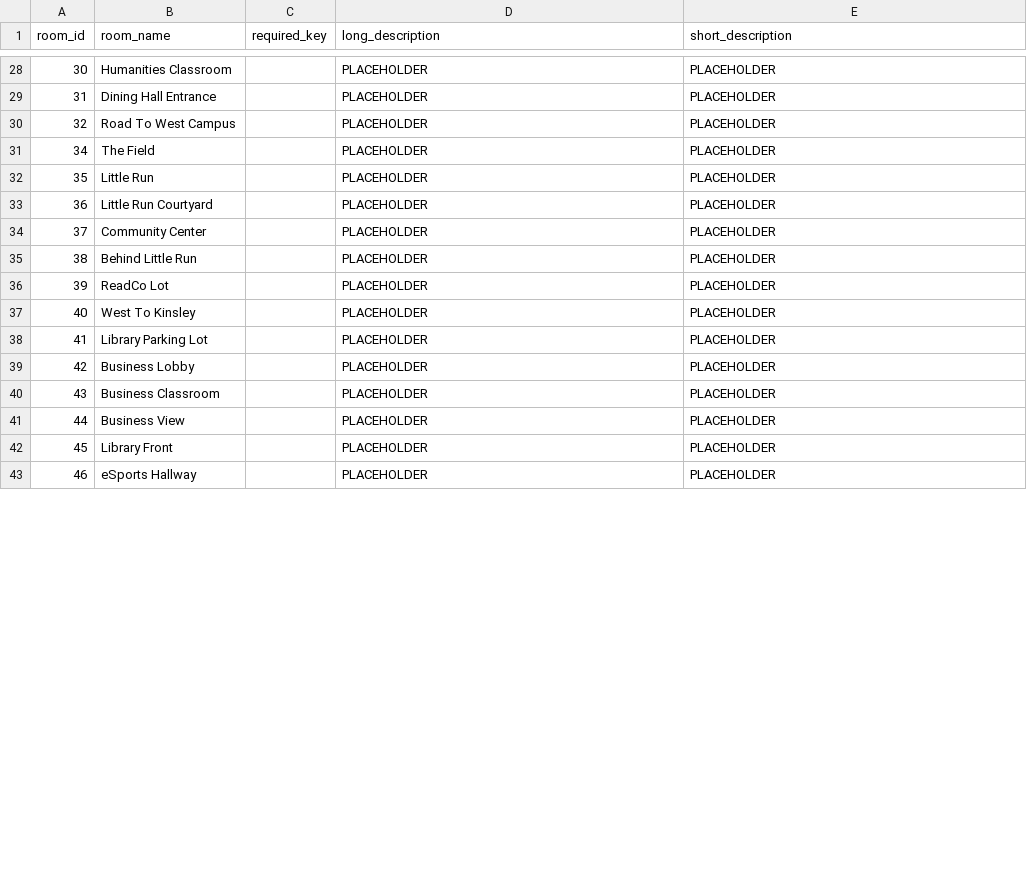
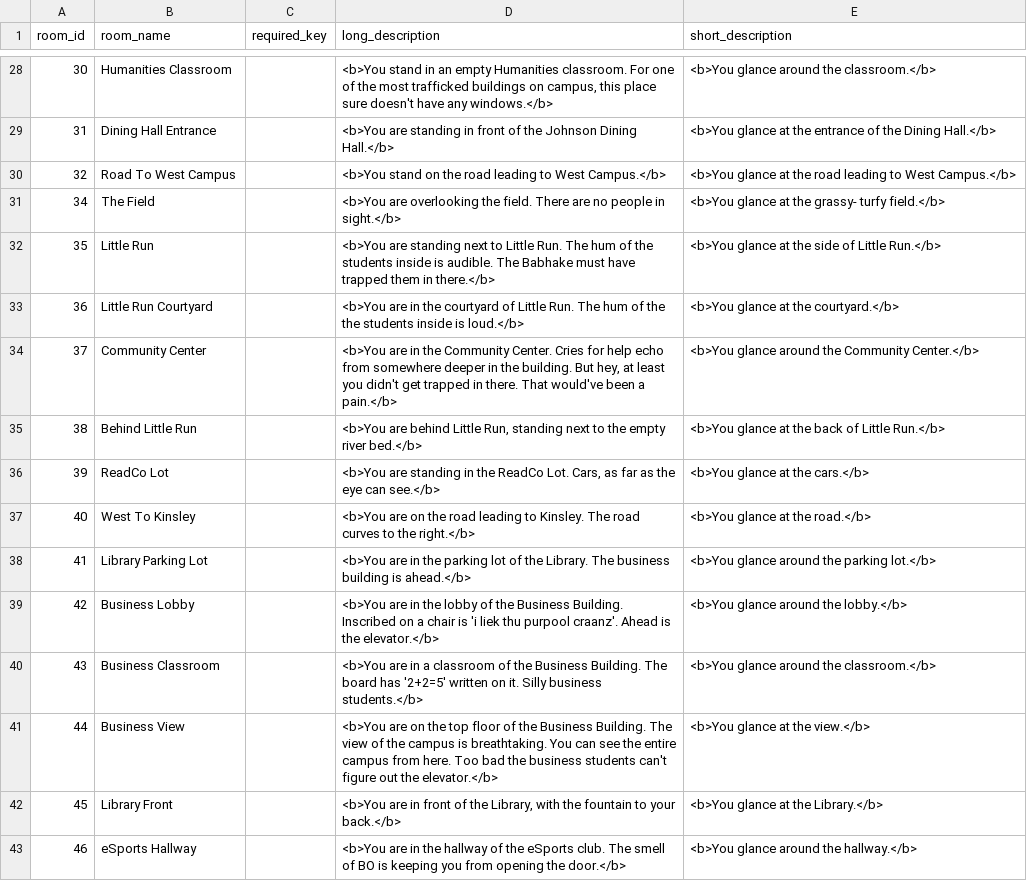
Before and after one commit to AndrewOlvera-byte/YCPFinalsFrenzy, a CSV file: src/db/rooms.csv, drawn as a sheet; only a part is shown, gaps mark what is left out; the diff covers the shown part only.

Commit message:
room descriptions

```diff
--- a/src/db/rooms.csv
+++ b/src/db/rooms.csv
@@ -28,16 +28,16 @@ room_id,room_name,required_key,long_description,short_description
-30,Humanities Classroom,,"PLACEHOLDER","PLACEHOLDER"
-31,Dining Hall Entrance,,"PLACEHOLDER","PLACEHOLDER"
-32,Road To West Campus,,"PLACEHOLDER","PLACEHOLDER"
-34,The Field,,"PLACEHOLDER","PLACEHOLDER"
-35,Little Run,,"PLACEHOLDER","PLACEHOLDER"
-36,Little Run Courtyard,,"PLACEHOLDER","PLACEHOLDER"
-37,Community Center,,"PLACEHOLDER","PLACEHOLDER"
-38,Behind Little Run,,"PLACEHOLDER","PLACEHOLDER"
-39,ReadCo Lot,,"PLACEHOLDER","PLACEHOLDER"
-40,West To Kinsley,,"PLACEHOLDER","PLACEHOLDER"
-41,Library Parking Lot,,"PLACEHOLDER","PLACEHOLDER"
-42,Business Lobby,,"PLACEHOLDER","PLACEHOLDER"
-43,Business Classroom,,"PLACEHOLDER","PLACEHOLDER"
-44,Business View,,"PLACEHOLDER","PLACEHOLDER"
-45,Library Front,,"PLACEHOLDER","PLACEHOLDER"
-46,eSports Hallway,,"PLACEHOLDER","PLACEHOLDER"
+30,Humanities Classroom,,"<b>You stand in an empty Humanities classroom. For one of the most trafficked buildings on campus, this place sure doesn't have any windows.</b>","<b>You glance around the classroom.</b>"
+31,Dining Hall Entrance,,"<b>You are standing in front of the Johnson Dining Hall.</b>","<b>You glance at the entrance of the Dining Hall.</b>"
+32,Road To West Campus,,"<b>You stand on the road leading to West Campus.</b>","<b>You glance at the road leading to West Campus.</b>"
+34,The Field,,"<b>You are overlooking the field. There are no people in sight.</b>","<b>You glance at the grassy- turfy field.</b>"
+35,Little Run,,"<b>You are standing next to Little Run. The hum of the students inside is audible. The Babhake must have trapped them in there.</b>","<b>You glance at the side of Little Run.</b>"
+36,Little Run Courtyard,,"<b>You are in the courtyard of Little Run. The hum of the the students inside is loud.</b>","<b>You glance at the courtyard.</b>"
+37,Community Center,,"<b>You are in the Community Center. Cries for help echo from somewhere deeper in the building. But hey, at least you didn't get trapped in there. That would've been a pain.</b>","<b>You glance around the Community Center.</b>"
+38,Behind Little Run,,"<b>You are behind Little Run, standing next to the empty river bed.</b>","<b>You glance at the back of Little Run.</b>"
+39,ReadCo Lot,,"<b>You are standing in the ReadCo Lot. Cars, as far as the eye can see.</b>","<b>You glance at the cars.</b>"
+40,West To Kinsley,,"<b>You are on the road leading to Kinsley. The road curves to the right.</b>","<b>You glance at the road.</b>"
+41,Library Parking Lot,,"<b>You are in the parking lot of the Library. The business building is ahead.</b>","<b>You glance around the parking lot.</b>"
+42,Business Lobby,,"<b>You are in the lobby of the Business Building. Inscribed on a chair is 'i liek thu purpool craanz'. Ahead is the elevator.</b>","<b>You glance around the lobby.</b>"
+43,Business Classroom,,"<b>You are in a classroom of the Business Building. The board has '2+2=5' written on it. Silly business students.</b>","<b>You glance around the classroom.</b>"
+44,Business View,,"<b>You are on the top floor of the Business Building. The view of the campus is breathtaking. You can see the entire campus from here. Too bad the business students can't figure out the elevator.</b>","<b>You glance at the view.</b>"
+45,Library Front,,"<b>You are in front of the Library, with the fountain to your back.</b>","<b>You glance at the Library.</b>"
+46,eSports Hallway,,"<b>You are in the hallway of the eSports club. The smell of BO is keeping you from opening the door.</b>","<b>You glance around the hallway.</b>"
```
Also changed, not shown: 39 edited cells elsewhere in this file.
